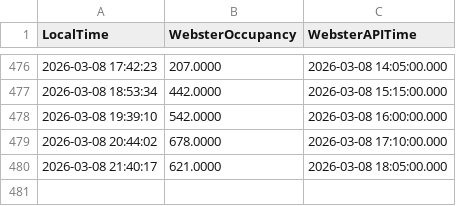
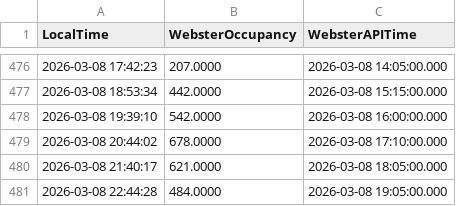
Before and after one commit to jah-ni/ENGR-371-Project, a CSV file: library_data.csv, drawn as a sheet; only a part is shown, gaps mark what is left out.

```diff
--- a/library_data.csv
+++ b/library_data.csv
@@ -480 +480,2 @@ LocalTime, WebsterOccupancy, WebsterAPITime
 2026-03-08 21:40:17,621.0000,2026-03-08 18:05:00.000
+2026-03-08 22:44:28,484.0000,2026-03-08 19:05:00.000
```
